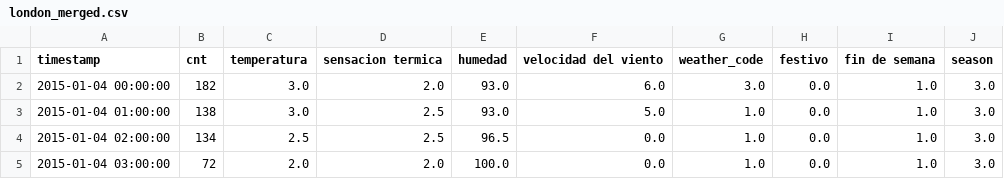
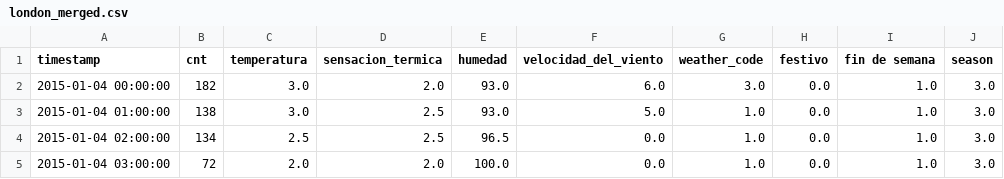
Before and after one commit to AdrianSosaUV/ProgramacionEstadistica, a CSV file: london_merged.csv, drawn as a sheet; only a part is shown.

```diff
--- a/london_merged.csv
+++ b/london_merged.csv
@@ -1,2 +1,2 @@
-timestamp,cnt,temperatura,sensacion termica ,humedad,velocidad del viento,weather_code,festivo,fin de semana,season
+timestamp,cnt,temperatura,sensacion_termica,humedad,velocidad_del_viento,weather_code,festivo,fin de semana,season
 2015-01-04 00:00:00,182,3.0,2.0,93.0,6.0,3.0,0.0,1.0,3.0
```
